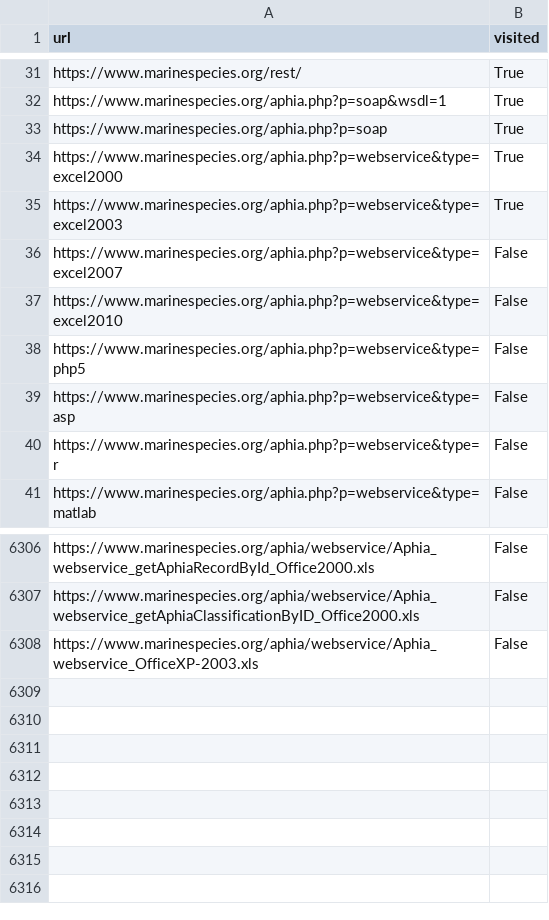
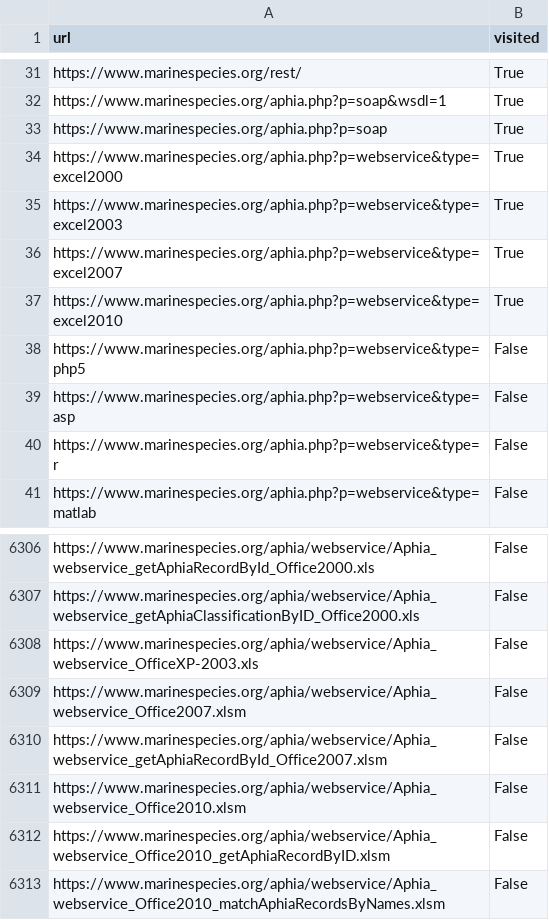
Before and after one commit to Kesehet/model_collection, a CSV file: visited_urls.csv, drawn as a sheet; only a part is shown, gaps mark what is left out.

Commit message:
Update visited_urls.csv

```diff
--- a/visited_urls.csv
+++ b/visited_urls.csv
@@ -35,4 +35,4 @@ https://www.marinespecies.org/aphia.php?p=webservice&type=excel2000,True
 https://www.marinespecies.org/aphia.php?p=webservice&type=excel2003,True
-https://www.marinespecies.org/aphia.php?p=webservice&type=excel2007,False
-https://www.marinespecies.org/aphia.php?p=webservice&type=excel2010,False
+https://www.marinespecies.org/aphia.php?p=webservice&type=excel2007,True
+https://www.marinespecies.org/aphia.php?p=webservice&type=excel2010,True
 https://www.marinespecies.org/aphia.php?p=webservice&type=php5,False
@@ -6308 +6308,6 @@ https://www.marinespecies.org/aphia/webservice/Aphia_webservice_getAphiaClassifi
 https://www.marinespecies.org/aphia/webservice/Aphia_webservice_OfficeXP-2003.xls,False
+https://www.marinespecies.org/aphia/webservice/Aphia_webservice_Office2007.xlsm,False
+https://www.marinespecies.org/aphia/webservice/Aphia_webservice_getAphiaRecordById_Office2007.xlsm,False
+https://www.marinespecies.org/aphia/webservice/Aphia_webservice_Office2010.xlsm,False
+https://www.marinespecies.org/aphia/webservice/Aphia_webservice_Office2010_getAphiaRecordByID.xlsm,False
+https://www.marinespecies.org/aphia/webservice/Aphia_webservice_Office2010_matchAphiaRecordsByNames.xlsm,False
```
